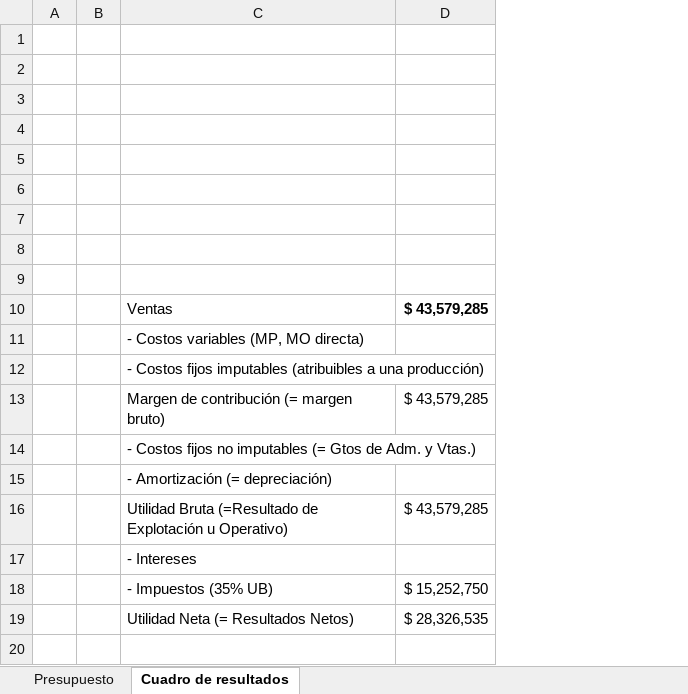
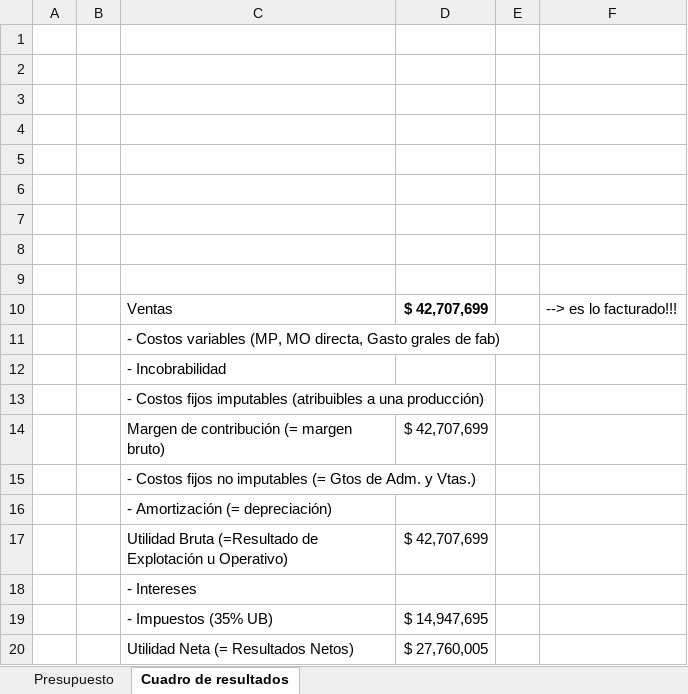
Before and after one commit to GiaCo0811/mgonzel, an Excel workbook: Materias/Informacion en las Organizaciones/TP/TP-presupuesto/Presupuesto 2010.xlsx, sheet Cuadro de resultados, drawn as a sheet; values as stored, in another font and other column widths than the file's, no borders; removed rows and columns are numbered as before the commit, all else as after; the diff names each change by its address in the sheet, - before the commit and + after, or states it on an @@ line.

```diff
--- a/Materias/Informacion en las Organizaciones/TP/TP-presupuesto/Presupuesto 2010.xlsx (sheet Cuadro de resultados)
+++ b/Materias/Informacion en las Organizaciones/TP/TP-presupuesto/Presupuesto 2010.xlsx (sheet Cuadro de resultados)
-column D, rows 10-19: $ 43,579,285 |  |  | $ 43,579,285 |  |  | $ 43,579,285 |  | $ 15,252,750 | $ 28,326,535
+column D, row 10: $ 42,707,699; rows 14-20: $ 42,707,699 |  |  | $ 42,707,699 |  | $ 14,947,695 | $ 27,760,005
+column E, empty
+column F, row 10: --> es lo facturado!!!
-C11: …(MP, MO directa)
+C11: …(MP, MO directa, Gasto grales de fab)
+row 12:  |  | - Incobrabilidad
```
Also changed, not shown: sheet Presupuesto.
